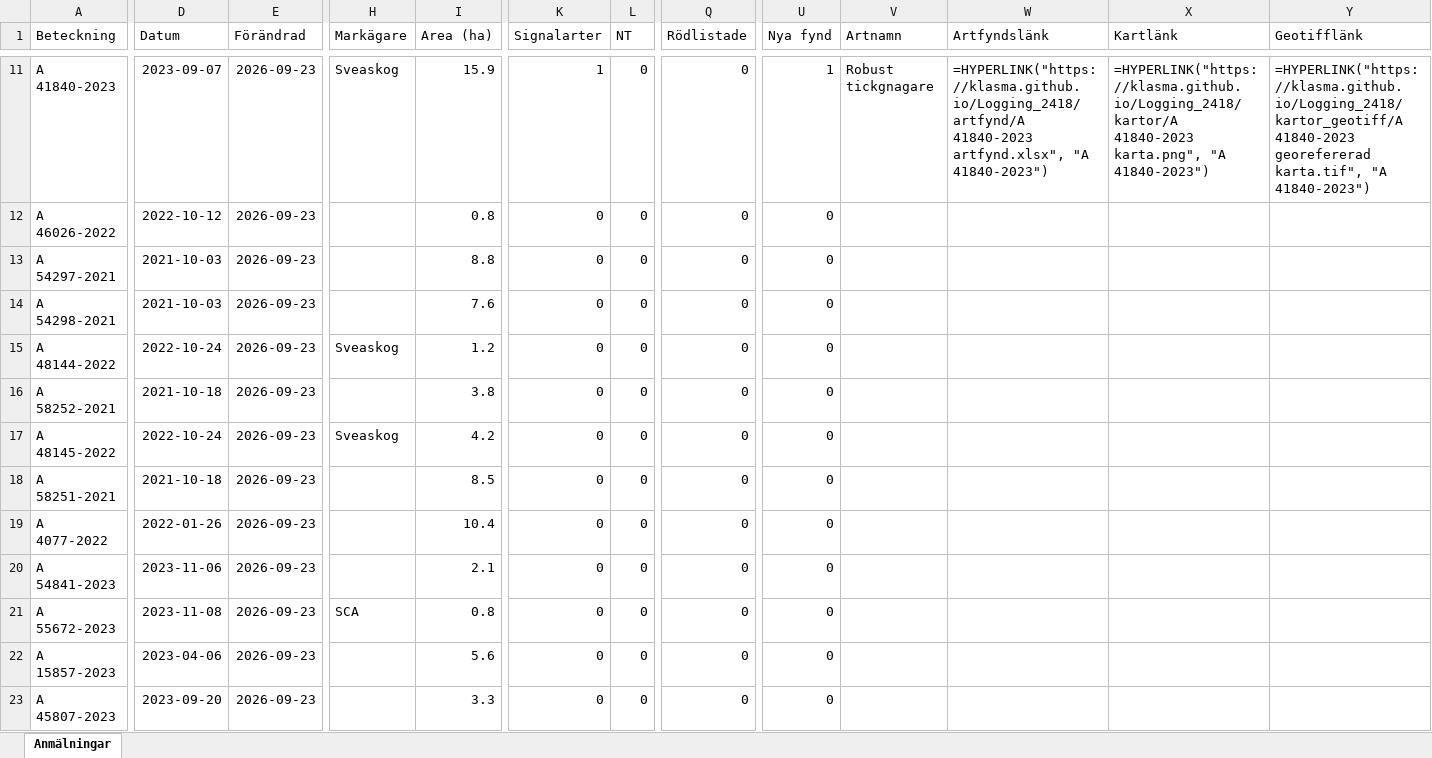
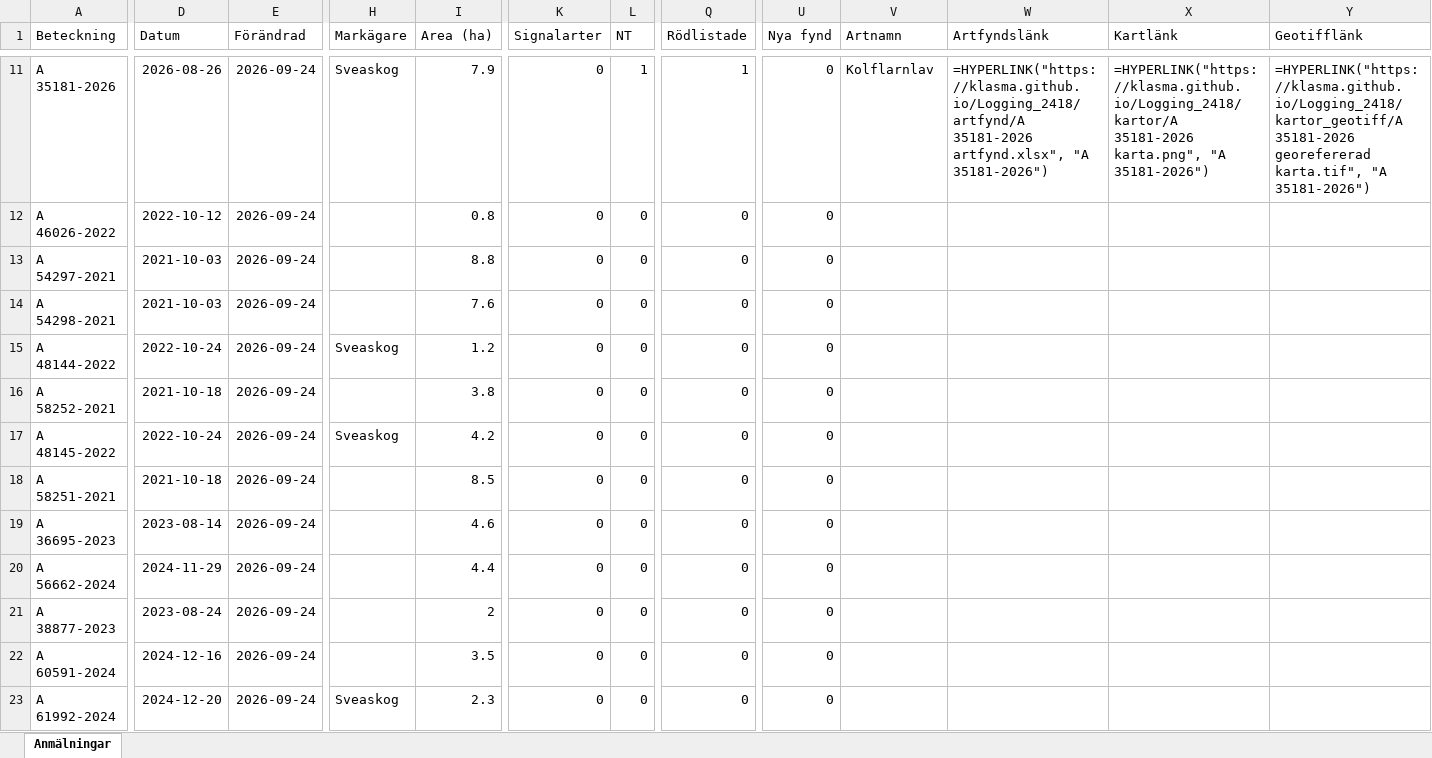
Before and after one commit to klasma/Logging_2418, an Excel workbook: Översikt MALÅ.xlsx, sheet Anmälningar, drawn as a sheet; only a part is shown, gaps mark what is left out; values as stored, in another font and other column widths than the file's, no borders; formulas without a stored value are shown as written; the diff covers the shown part only; the diff names each change by its address in the sheet, - before the commit and + after, or states it on an @@ line.

```diff
--- a/Översikt MALÅ.xlsx (sheet Anmälningar)
+++ b/Översikt MALÅ.xlsx (sheet Anmälningar)
-A11 (Beteckning): A 41840-2023
+A11 (Beteckning): A 35181-2026
-D11 (Datum): 2023-09-07
+D11 (Datum): 2026-08-26
-E11:E23 (Förändrad): 2026-09-23
+E11:E23 (Förändrad): 2026-09-24
-I11 (Area (ha)): 15.9
+I11 (Area (ha)): 7.9
-K11 (Signalarter): 1
+K11 (Signalarter): 0
-L11 (NT): 0
+L11 (NT): 1
-Q11 (Rödlistade): 0
+Q11 (Rödlistade): 1
-U11 (Nya fynd): 1
+U11 (Nya fynd): 0
-V11 (Artnamn): Robust tickgnagare
+V11 (Artnamn): Kolflarnlav
-W11 (Artfyndslänk): =HYPERLINK("https://klasma.github.io/Logging_2418/artfynd/A 41840-2023 artfynd.xlsx", "A 41840-2023")
+W11 (Artfyndslänk): =HYPERLINK("https://klasma.github.io/Logging_2418/artfynd/A 35181-2026 artfynd.xlsx", "A 35181-2026")
-X11 (Kartlänk): =HYPERLINK("https://klasma.github.io/Logging_2418/kartor/A 41840-2023 karta.png", "A 41840-2023")
+X11 (Kartlänk): =HYPERLINK("https://klasma.github.io/Logging_2418/kartor/A 35181-2026 karta.png", "A 35181-2026")
-Y11 (Geotifflänk): =HYPERLINK("https://klasma.github.io/Logging_2418/kartor_geotiff/A 41840-2023 georefererad karta.tif", "A 41840-2023")
+Y11 (Geotifflänk): =HYPERLINK("https://klasma.github.io/Logging_2418/kartor_geotiff/A 35181-2026 georefererad karta.tif", "A 35181-2026")
-A19 (Beteckning): A 4077-2022
+A19 (Beteckning): A 36695-2023
-D19 (Datum): 2022-01-26
+D19 (Datum): 2023-08-14
-I19 (Area (ha)): 10.4
+I19 (Area (ha)): 4.6
-A20 (Beteckning): A 54841-2023
+A20 (Beteckning): A 56662-2024
-D20 (Datum): 2023-11-06
+D20 (Datum): 2024-11-29
-I20 (Area (ha)): 2.1
+I20 (Area (ha)): 4.4
-A21 (Beteckning): A 55672-2023
+A21 (Beteckning): A 38877-2023
-D21 (Datum): 2023-11-08
+D21 (Datum): 2023-08-24
-H21 (Markägare): SCA
+H21 (Markägare): (empty)
-I21 (Area (ha)): 0.8
+I21 (Area (ha)): 2
-A22 (Beteckning): A 15857-2023
+A22 (Beteckning): A 60591-2024
-D22 (Datum): 2023-04-06
+D22 (Datum): 2024-12-16
-I22 (Area (ha)): 5.6
+I22 (Area (ha)): 3.5
-A23 (Beteckning): A 45807-2023
+A23 (Beteckning): A 61992-2024
-D23 (Datum): 2023-09-20
+D23 (Datum): 2024-12-20
-H23 (Markägare): (empty)
+H23 (Markägare): Sveaskog
-I23 (Area (ha)): 3.3
+I23 (Area (ha)): 2.3
```
Also changed, not shown: 1519 edited cells elsewhere in this sheet, artfynd/A 35181-2026 artfynd.xlsx, artfynd/A 41330-2024 artfynd.xlsx, 53 other files.
